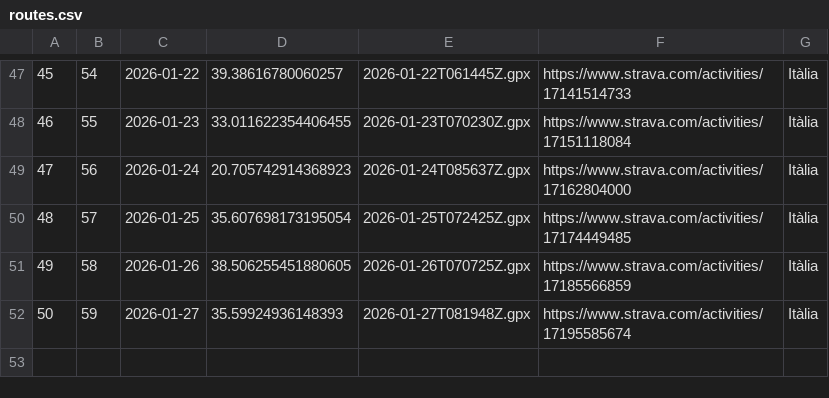
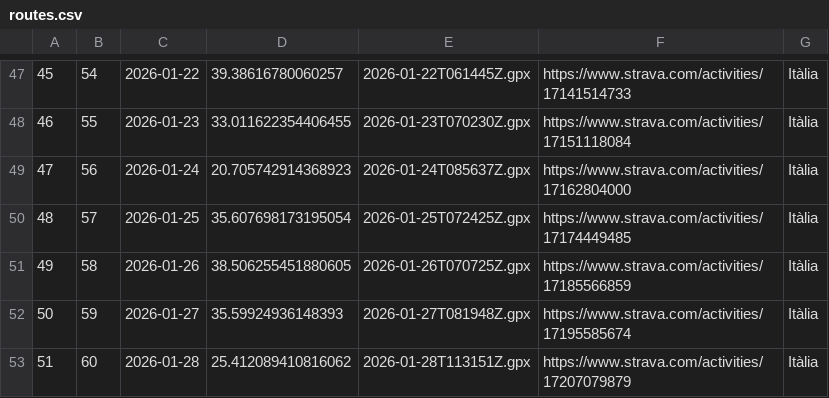
Before and after one commit to Ercoman2/GPX-LVM, a CSV file: routes.csv, drawn as a sheet; only a part is shown, gaps mark what is left out.

```diff
--- a/routes.csv
+++ b/routes.csv
@@ -52 +52,2 @@
 50,59,2026-01-27,35.59924936148393,2026-01-27T081948Z.gpx,https://www.strava.com/activities/17195585674,Itàlia
+51,60,2026-01-28,25.412089410816062,2026-01-28T113151Z.gpx,https://www.strava.com/activities/17207079879,Itàlia
```
Also changed, not shown: 3 other files.
